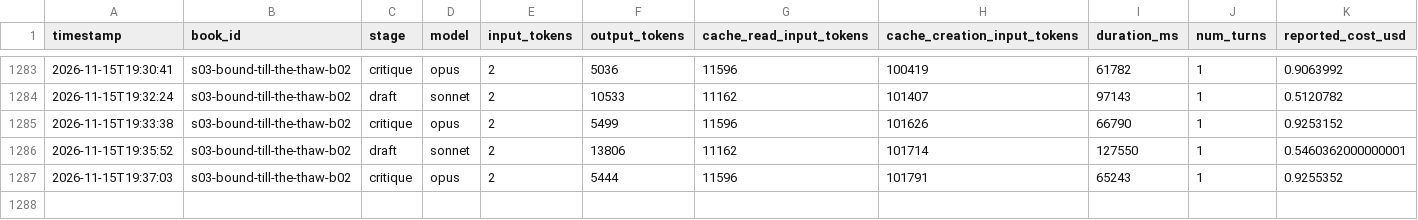
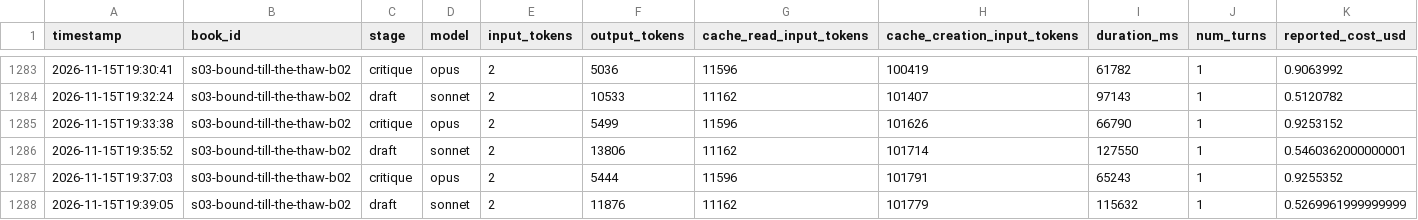
Before and after one commit to vimalcherangattu/Romantasy-Factory, a CSV file: state/usage.csv, drawn as a sheet; only a part is shown, gaps mark what is left out.

```diff
--- a/state/usage.csv
+++ b/state/usage.csv
@@ -1287 +1287,2 @@ timestamp,book_id,stage,model,input_tokens,output_tokens,cache_read_input_tokens
 2026-11-15T19:37:03,s03-bound-till-the-thaw-b02,critique,opus,2,5444,11596,101791,65243,1,0.9255352
+2026-11-15T19:39:05,s03-bound-till-the-thaw-b02,draft,sonnet,2,11876,11162,101779,115632,1,0.5269961999999999
```
Also changed, not shown: 4 other files.
